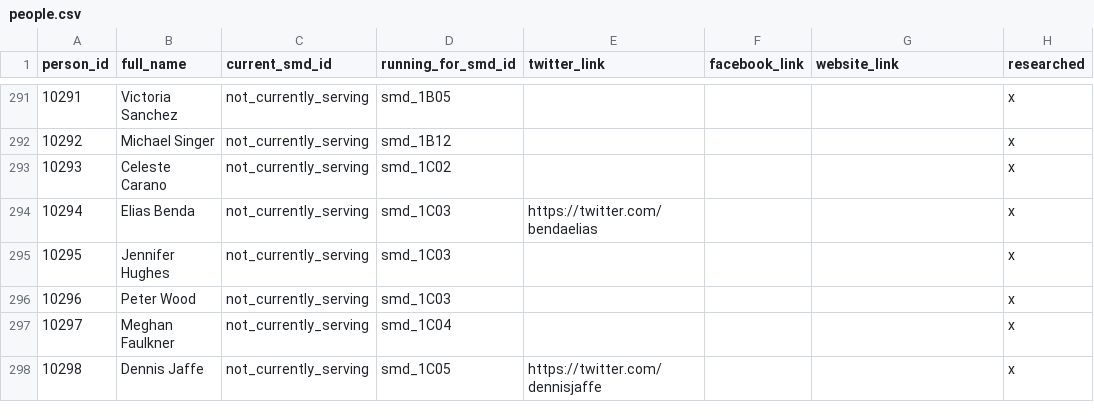
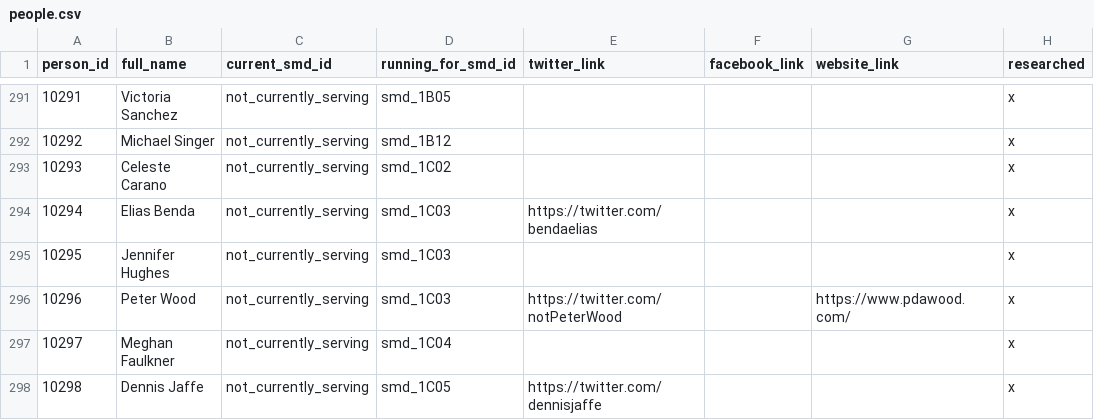
Before and after one commit to devinbrady/openanc, a CSV file: data/people.csv, drawn as a sheet; only a part is shown, gaps mark what is left out.

```diff
--- a/data/people.csv
+++ b/data/people.csv
@@ -295,3 +295,3 @@ person_id,full_name,current_smd_id,running_for_smd_id,twitter_link,facebook_link
 10295,Jennifer Hughes,not_currently_serving,smd_1C03,,,,x
-10296,Peter Wood,not_currently_serving,smd_1C03,,,,x
+10296,Peter Wood,not_currently_serving,smd_1C03,https://twitter.com/notPeterWood,,https://www.pdawood.com/,x
 10297,Meghan Faulkner,not_currently_serving,smd_1C04,,,,x
```
Also changed, not shown: 1 other file.
